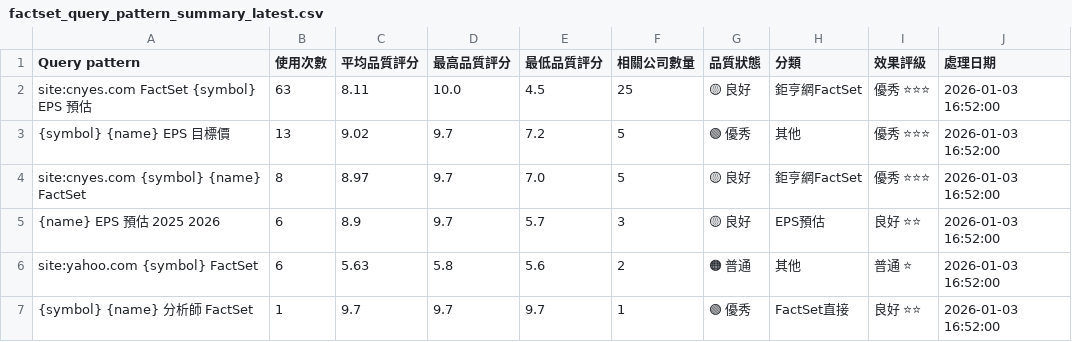
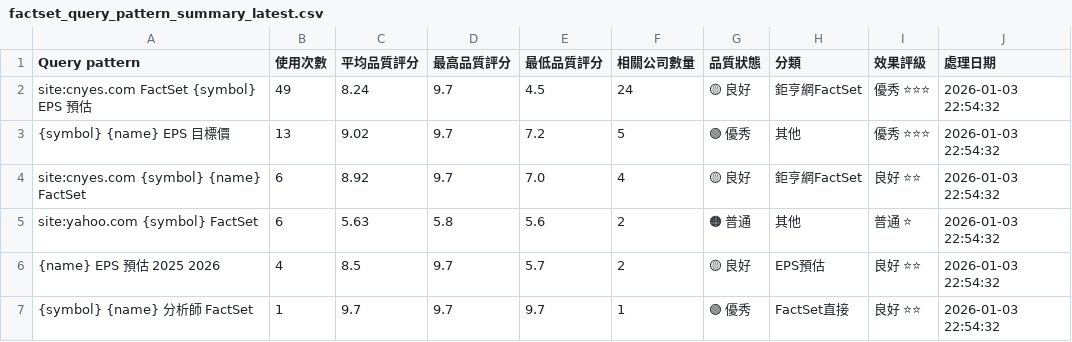
Before and after one commit to wenchiehlee/GoogleSearch, a CSV file: process_group/data/reports/factset_query_pattern_summary_latest.csv, drawn as a sheet.

```diff
--- a/process_group/data/reports/factset_query_pattern_summary_latest.csv
+++ b/process_group/data/reports/factset_query_pattern_summary_latest.csv
@@ -1,7 +1,7 @@
 Query pattern,使用次數,平均品質評分,最高品質評分,最低品質評分,相關公司數量,品質狀態,分類,效果評級,處理日期
-site:cnyes.com FactSet {symbol} EPS 預估,63,8.11,10.0,4.5,25,🟡 良好,鉅亨網FactSet,優秀 ⭐⭐⭐,2026-01-03 16:52:00
-{symbol} {name} EPS 目標價,13,9.02,9.7,7.2,5,🟢 優秀,其他,優秀 ⭐⭐⭐,2026-01-03 16:52:00
-site:cnyes.com {symbol} {name} FactSet,8,8.97,9.7,7.0,5,🟡 良好,鉅亨網FactSet,優秀 ⭐⭐⭐,2026-01-03 16:52:00
-{name} EPS 預估 2025 2026,6,8.9,9.7,5.7,3,🟡 良好,EPS預估,良好 ⭐⭐,2026-01-03 16:52:00
-site:yahoo.com {symbol} FactSet,6,5.63,5.8,5.6,2,🟠 普通,其他,普通 ⭐,2026-01-03 16:52:00
-{symbol} {name} 分析師 FactSet,1,9.7,9.7,9.7,1,🟢 優秀,FactSet直接,良好 ⭐⭐,2026-01-03 16:52:00
+site:cnyes.com FactSet {symbol} EPS 預估,49,8.24,9.7,4.5,24,🟡 良好,鉅亨網FactSet,優秀 ⭐⭐⭐,2026-01-03 22:54:32
+{symbol} {name} EPS 目標價,13,9.02,9.7,7.2,5,🟢 優秀,其他,優秀 ⭐⭐⭐,2026-01-03 22:54:32
+site:cnyes.com {symbol} {name} FactSet,6,8.92,9.7,7.0,4,🟡 良好,鉅亨網FactSet,良好 ⭐⭐,2026-01-03 22:54:32
+site:yahoo.com {symbol} FactSet,6,5.63,5.8,5.6,2,🟠 普通,其他,普通 ⭐,2026-01-03 22:54:32
+{name} EPS 預估 2025 2026,4,8.5,9.7,5.7,2,🟡 良好,EPS預估,良好 ⭐⭐,2026-01-03 22:54:32
+{symbol} {name} 分析師 FactSet,1,9.7,9.7,9.7,1,🟢 優秀,FactSet直接,良好 ⭐⭐,2026-01-03 22:54:32
```
Also changed, not shown: process_group/data/processed/portfolio_summary.csv, process_group/data/reports/factset_portfolio_summary_latest.csv, 24 other files.
